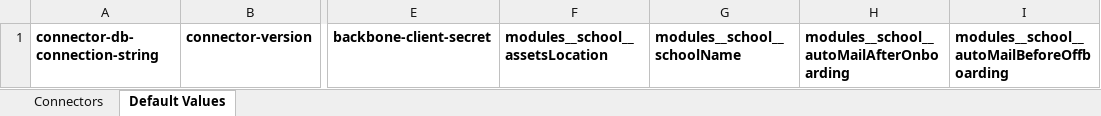
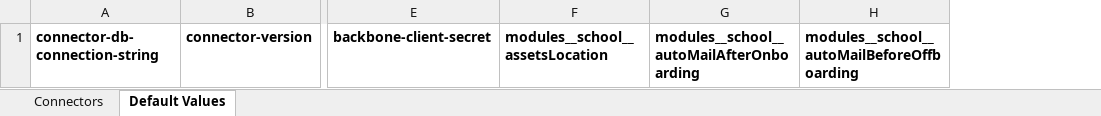
Before and after one commit to nmshd/connector-school-module, an Excel workbook: Connectors.xlsx, sheet Default Values, drawn as a sheet; only a part is shown, gaps mark what is left out; values as stored, in another font and other column widths than the file's, no borders; the diff names each change by its address in the sheet, - before the commit and + after, or states it on an @@ line.

Commit message:
fix: remove column for school name

```diff
--- a/Connectors.xlsx (sheet Default Values)
+++ b/Connectors.xlsx (sheet Default Values)
-column G, row 1: modules__school__schoolName
```
